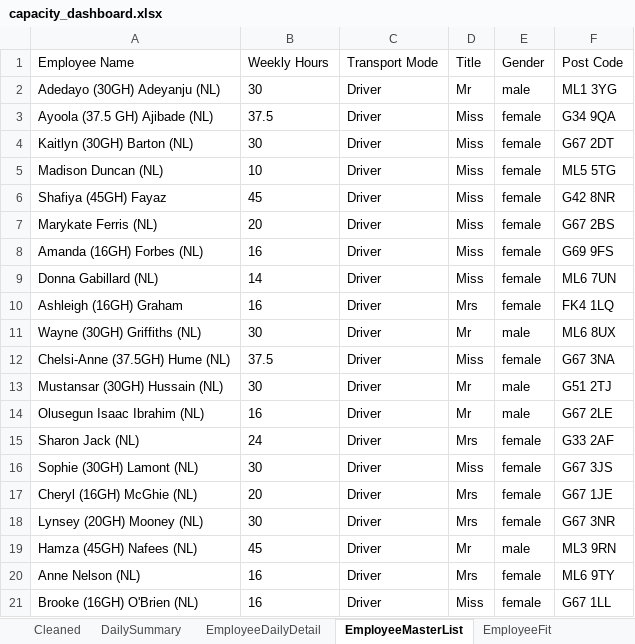
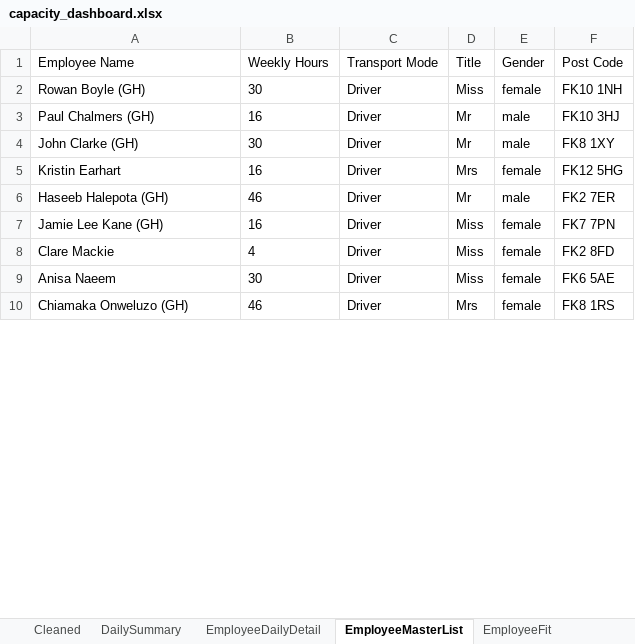
Before and after one commit to Mustansar-tech/CareCapacity, an Excel workbook: capacity_dashboard.xlsx, sheet EmployeeMasterList, drawn as a sheet; only a part is shown; values as stored, in another font and other column widths than the file's, no borders; removed rows and columns are numbered as before the commit, all else as after; the diff covers the shown part only; the diff names each change by its address in the sheet, - before the commit and + after, or states it on an @@ line.

```diff
--- a/capacity_dashboard.xlsx (sheet EmployeeMasterList)
+++ b/capacity_dashboard.xlsx (sheet EmployeeMasterList)
-row 2: Adedayo (30GH) Adeyanju (NL) | 30 | Driver | Mr | male | ML1 3YG
-row 3: Ayoola (37.5 GH) Ajibade (NL) | 37.5 | Driver | Miss | female | G34 9QA
-A2 (Employee Name): Kaitlyn (30GH) Barton (NL)
+A2 (Employee Name): Rowan Boyle (GH)
-F2 (Post Code): G67 2DT
+F2 (Post Code): FK10 1NH
-row 5: Madison Duncan (NL) | 10 | Driver | Miss | female | ML5 5TG
-row 6: Shafiya (45GH) Fayaz | 45 | Driver | Miss | female | G42 8NR
-row 7: Marykate Ferris (NL) | 20 | Driver | Miss | female | G67 2BS
-row 8: Amanda (16GH) Forbes (NL) | 16 | Driver | Miss | female | G69 9FS
-row 9: Donna Gabillard (NL) | 14 | Driver | Miss | female | ML6 7UN
-A3 (Employee Name): Ashleigh (16GH) Graham
+A3 (Employee Name): Paul Chalmers (GH)
-D3 (Title): Mrs
+D3 (Title): Mr
-E3 (Gender): female
+E3 (Gender): male
-F3 (Post Code): FK4 1LQ
+F3 (Post Code): FK10 3HJ
-A4 (Employee Name): Wayne (30GH) Griffiths (NL)
+A4 (Employee Name): John Clarke (GH)
-F4 (Post Code): ML6 8UX
+F4 (Post Code): FK8 1XY
-row 12: Chelsi-Anne (37.5GH) Hume (NL) | 37.5 | Driver | Miss | female | G67 3NA
-row 13: Mustansar (30GH) Hussain (NL) | 30 | Driver | Mr | male | G51 2TJ
-row 14: Olusegun Isaac Ibrahim (NL) | 16 | Driver | Mr | male | G67 2LE
-row 15: Sharon Jack (NL) | 24 | Driver | Mrs | female | G33 2AF
-row 16: Sophie (30GH) Lamont (NL) | 30 | Driver | Miss | female | G67 3JS
-row 17: Cheryl (16GH) McGhie (NL) | 20 | Driver | Mrs | female | G67 1JE
-row 18: Lynsey (20GH) Mooney (NL) | 30 | Driver | Mrs | female | G67 3NR
-row 19: Hamza (45GH) Nafees (NL) | 45 | Driver | Mr | male | ML3 9RN
-A5 (Employee Name): Anne Nelson (NL)
+A5 (Employee Name): Kristin Earhart
-F5 (Post Code): ML6 9TY
+F5 (Post Code): FK12 5HG
+row 6: Haseeb Halepota (GH) | 46 | Driver | Mr | male | FK2 7ER
-A7 (Employee Name): Brooke (16GH) O'Brien (NL)
+A7 (Employee Name): Jamie Lee Kane (GH)
-F7 (Post Code): G67 1LL
+F7 (Post Code): FK7 7PN
+row 8: Clare Mackie | 4 | Driver | Miss | female | FK2 8FD
+row 9: Anisa Naeem | 30 | Driver | Miss | female | FK6 5AE
+row 10: Chiamaka Onweluzo (GH) | 46 | Driver | Mrs | female | FK8 1RS
```
Also changed, not shown: 3 added rows and 4 edited cells elsewhere in this sheet, sheet Cleaned, sheet EmployeeDailyDetail, sheet DailySummary, 2 other files.
